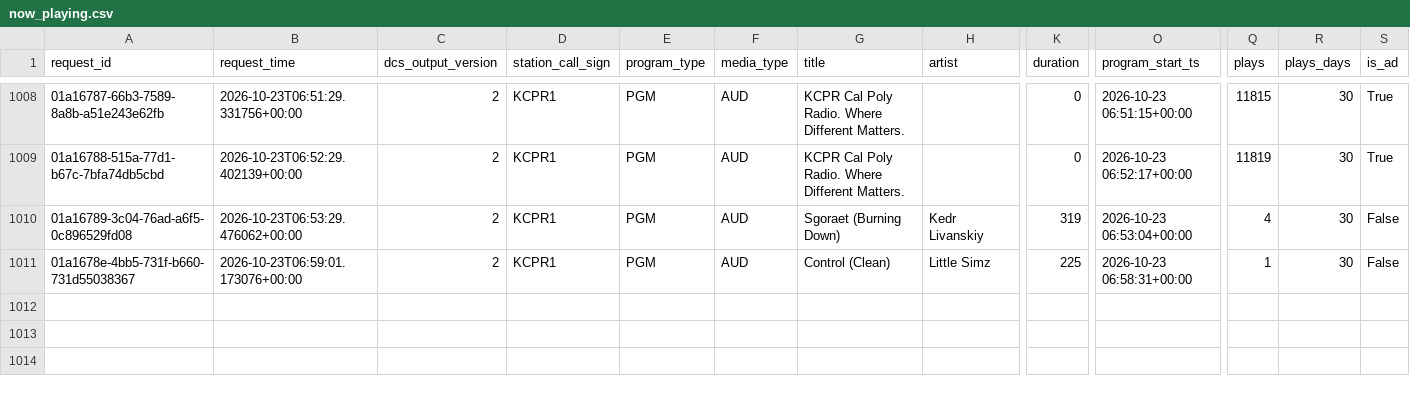
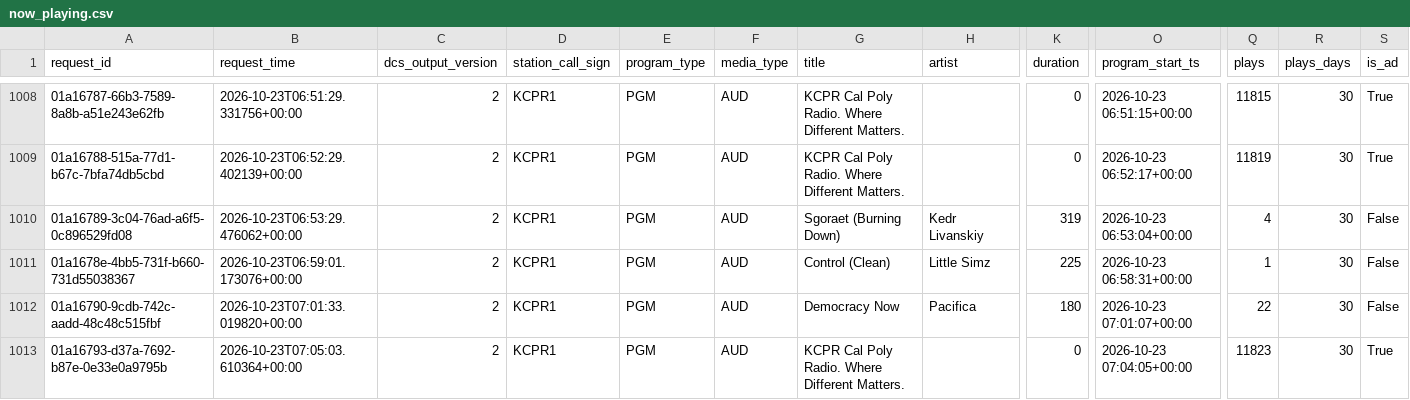
Before and after one commit to jdmremi/kcpr, a CSV file: now_playing.csv, drawn as a sheet; only a part is shown, gaps mark what is left out; rows hold the shown columns only; the diff names each change by its address in the sheet, - before the commit and + after, or states it on an @@ line.

```diff
--- a/now_playing.csv
+++ b/now_playing.csv
+row 1012: 01a16790-9cdb-742c-aadd-48c48c515fbf | 2026-10-23T07:01:33.019820+00:00 | 2 | KCPR1 | PGM | AUD | Democracy Now | Pacifica | 180 | 2026-10-23 07:01:07+00:00 | 22 | 30 | False
+row 1013: 01a16793-d37a-7692-b87e-0e33e0a9795b | 2026-10-23T07:05:03.610364+00:00 | 2 | KCPR1 | PGM | AUD | KCPR Cal Poly Radio. Where Different Matters. |  | 0 | 2026-10-23 07:04:05+00:00 | 11823 | 30 | True
```
Also changed, not shown: weather.csv.
